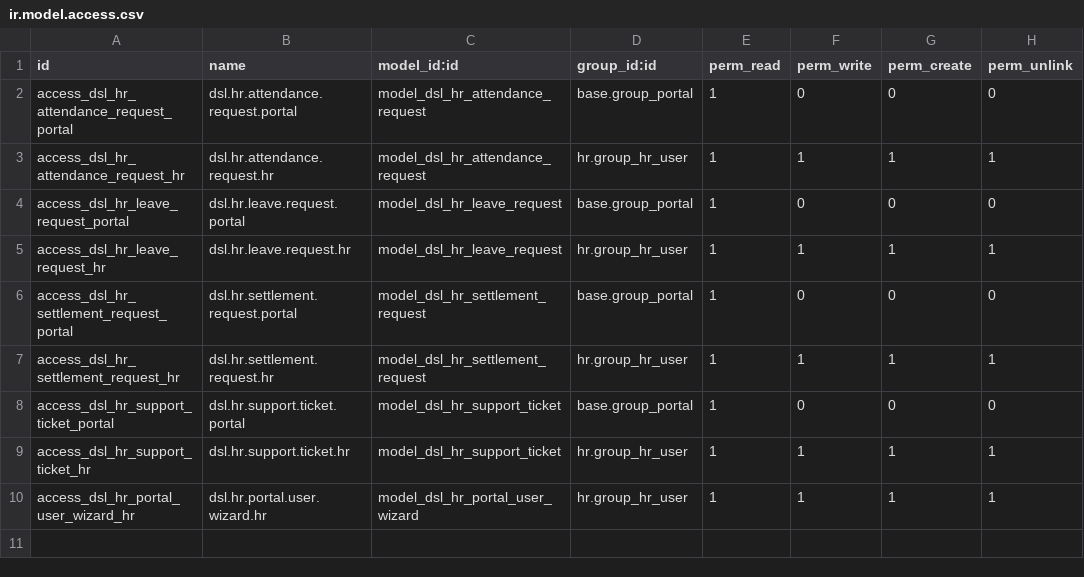
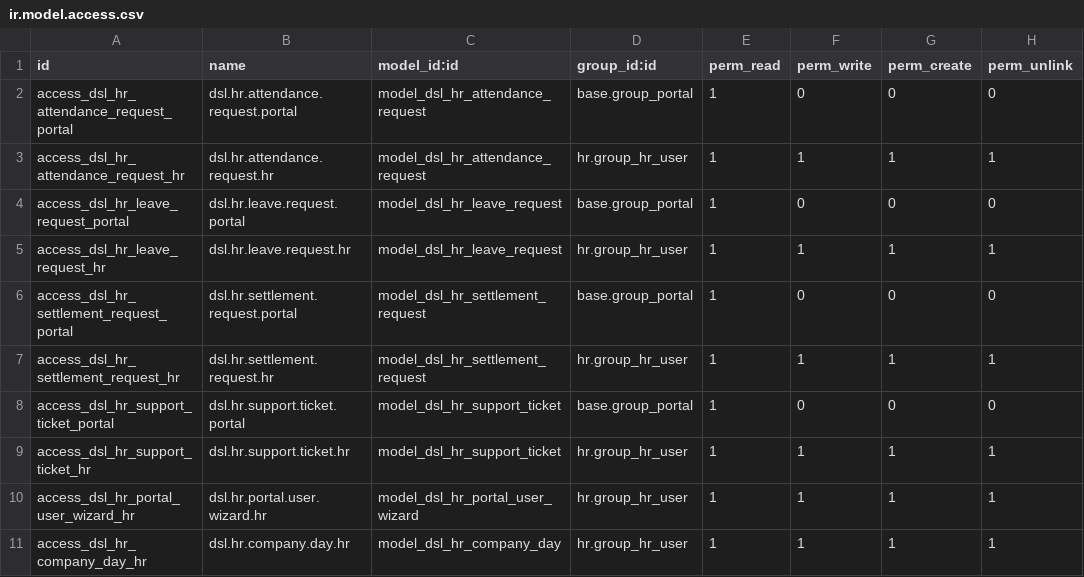
Before and after one commit to KhanShadman06/dsl_hr_portal, a CSV file: security/ir.model.access.csv, drawn as a sheet; the diff names each change by its address in the sheet, - before the commit and + after, or states it on an @@ line.

Commit message:
added option to add holiday and added attendance table

```diff
--- a/security/ir.model.access.csv
+++ b/security/ir.model.access.csv
+row 11: access_dsl_hr_company_day_hr | dsl.hr.company.day.hr | model_dsl_hr_company_day | hr.group_hr_user | 1 | 1 | 1 | 1
```
Also changed, not shown: 8 other files.
